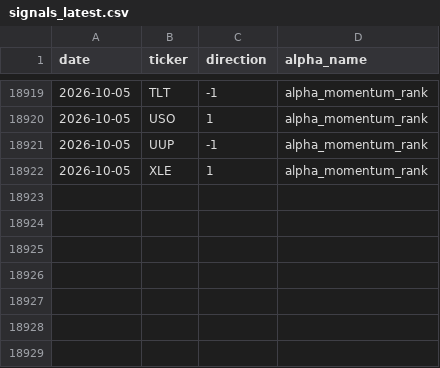
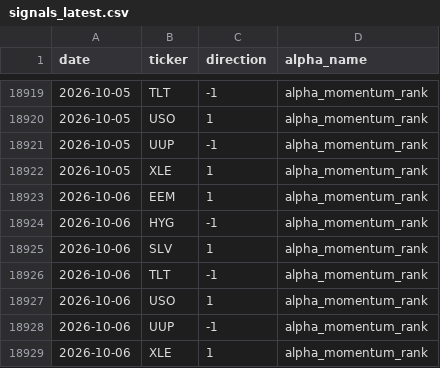
Before and after one commit to nikolas-joyce/alpha-momentum-rank, a CSV file: outputs/signals_latest.csv, drawn as a sheet; only a part is shown, gaps mark what is left out.

```diff
--- a/outputs/signals_latest.csv
+++ b/outputs/signals_latest.csv
@@ -18922 +18922,8 @@ date,ticker,direction,alpha_name
 2026-10-05,XLE,1,alpha_momentum_rank
+2026-10-06,EEM,1,alpha_momentum_rank
+2026-10-06,HYG,-1,alpha_momentum_rank
+2026-10-06,SLV,1,alpha_momentum_rank
+2026-10-06,TLT,-1,alpha_momentum_rank
+2026-10-06,USO,1,alpha_momentum_rank
+2026-10-06,UUP,-1,alpha_momentum_rank
+2026-10-06,XLE,1,alpha_momentum_rank
```
